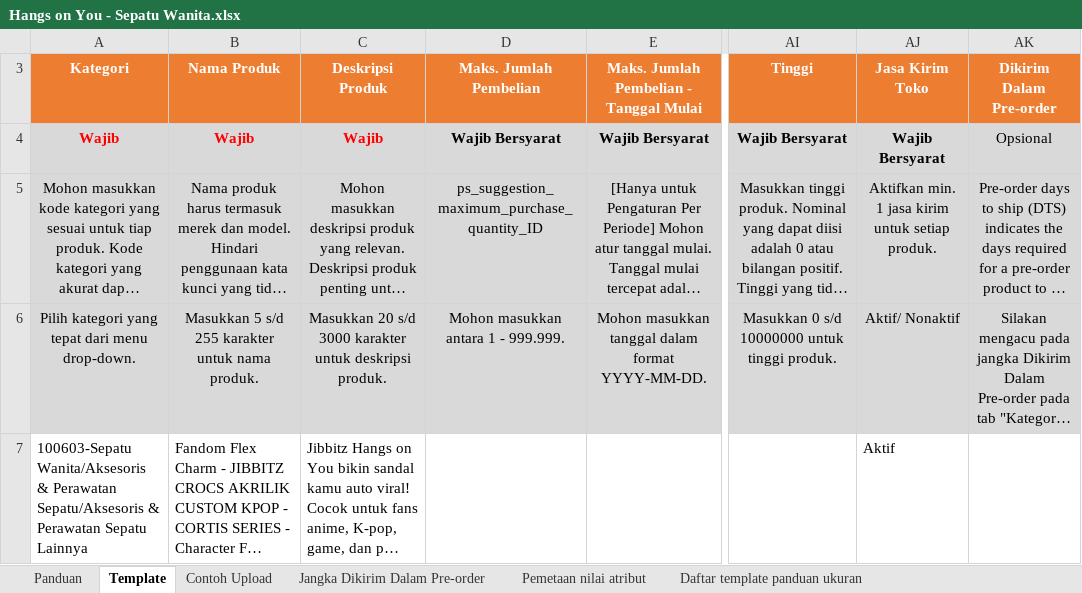
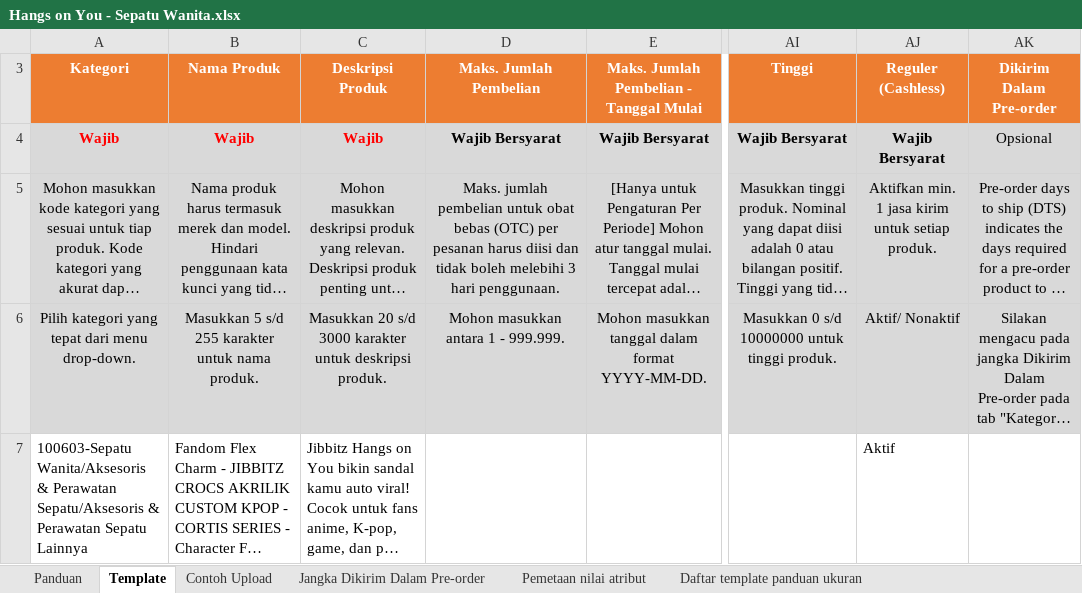
Before and after one commit to dennypa77/mass-upload, an Excel workbook: output/Hangs on You - Sepatu Wanita.xlsx, sheet Template, drawn as a sheet; only a part is shown, gaps mark what is left out; long unchanged cells end in …; values as stored, in another font and other column widths than the file's, no borders; conditional formats not drawn; the diff names each change by its address in the sheet, - before the commit and + after, or states it on an @@ line.

```diff
--- a/output/Hangs on You - Sepatu Wanita.xlsx (sheet Template)
+++ b/output/Hangs on You - Sepatu Wanita.xlsx (sheet Template)
-AJ3: Jasa Kirim Toko
+AJ3: Reguler (Cashless)
-D5 (Maks. Jumlah Pembelian): ps_suggestion_maximum_purchase_quantity_ID
+D5 (Maks. Jumlah Pembelian): Maks. jumlah pembelian untuk obat bebas (OTC) per pesanan harus diisi dan tidak boleh melebihi 3 hari penggunaan.
```
Also changed, not shown: sheet Panduan, hidden cells, output/Graphica Key - Aksesoris Fashion.xlsx, output/Graphica Key - Sepatu Wanita.xlsx, 13 other files.
